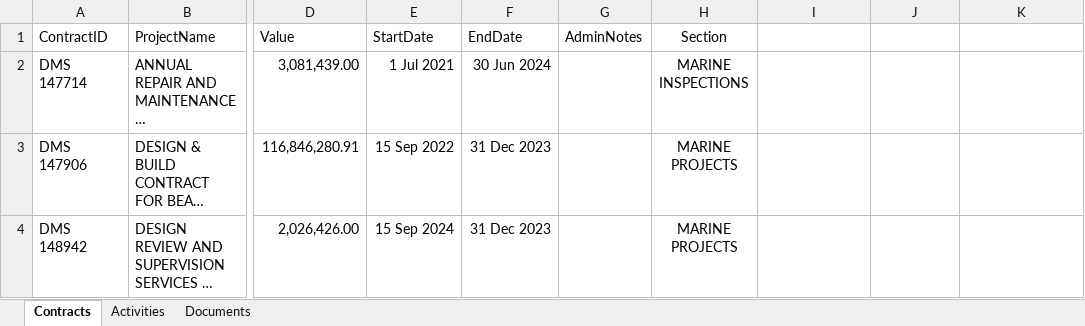
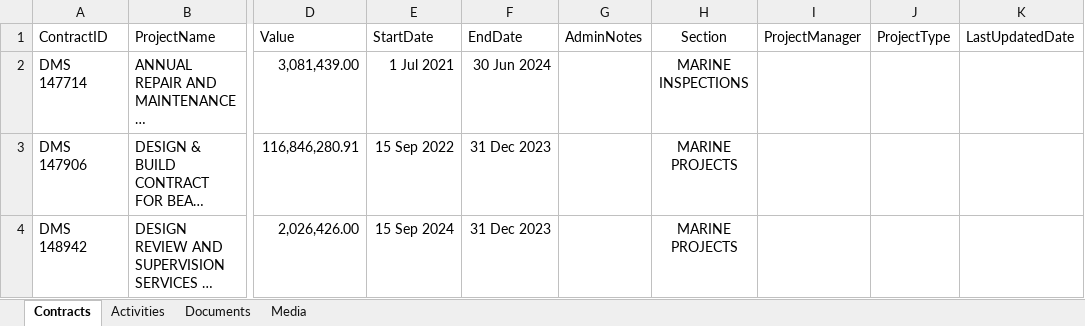
Before and after one commit to Excalibur1902/me_dashboard, an Excel workbook: ME_Data.xlsx, sheet Contracts, drawn as a sheet; only a part is shown, gaps mark what is left out; long unchanged cells end in …; values as stored, in another font and other column widths than the file's, no borders; the diff names each change by its address in the sheet, - before the commit and + after, or states it on an @@ line.

```diff
--- a/ME_Data.xlsx (sheet Contracts)
+++ b/ME_Data.xlsx (sheet Contracts)
+sheet tab: Media
-I1: (empty)
+I1: ProjectManager
-J1: (empty)
+J1: ProjectType
-K1: (empty)
+K1: LastUpdatedDate
```
Also changed, not shown: sheet Documents, sheet Activities.
